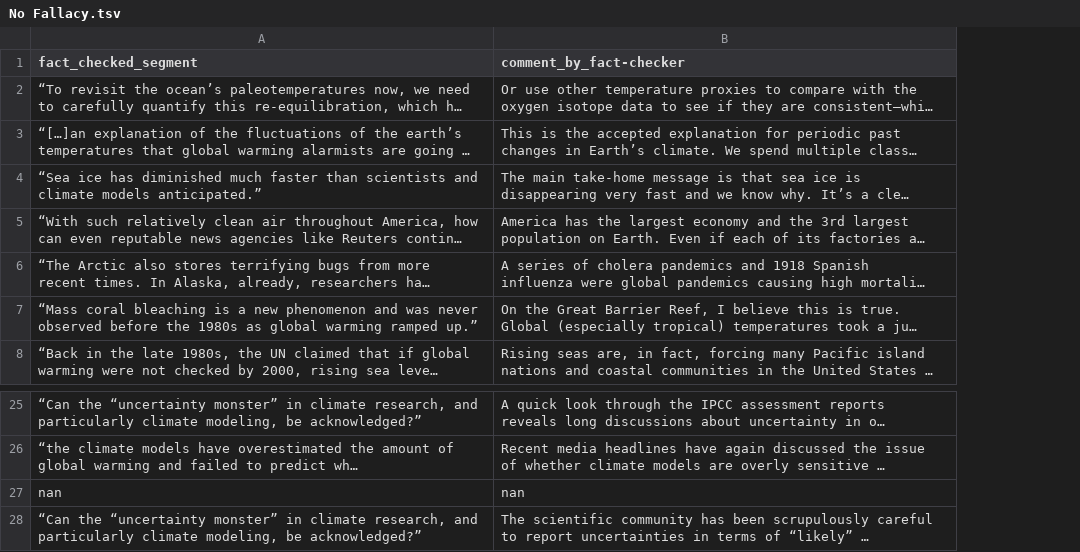
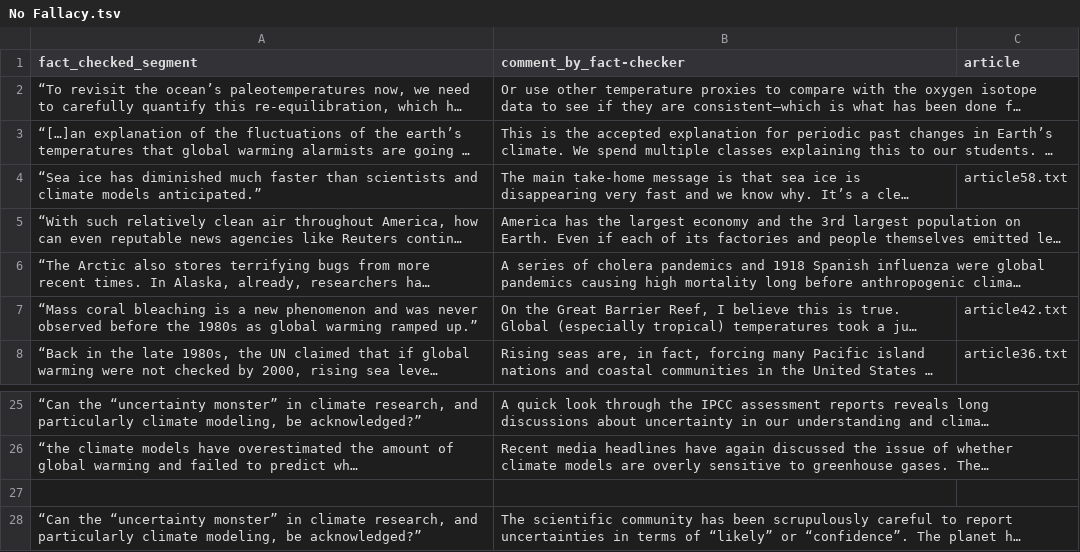
Before and after one commit to Tariq60/fallacy-detection, a TSV file: data/climate/dev/No Fallacy.tsv, drawn as a sheet; only a part is shown, gaps mark what is left out; long unchanged cells end in …; the diff names each change by its address in the sheet, - before the commit and + after, or states it on an @@ line.

```diff
--- a/data/climate/dev/No Fallacy.tsv
+++ b/data/climate/dev/No Fallacy.tsv
+column C (article), rows 4-8: article58.txt |  |  | article42.txt | article36.txt
-row 27: nan | nan
+row 27: (empty)
```
Also changed, not shown: data/climate/train/Cherry Picking.tsv, data/climate/train/Evading the Burden of Proof.tsv, 34 other files.
